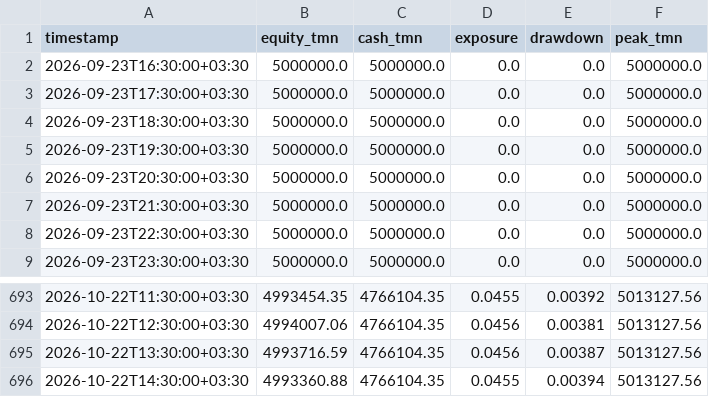
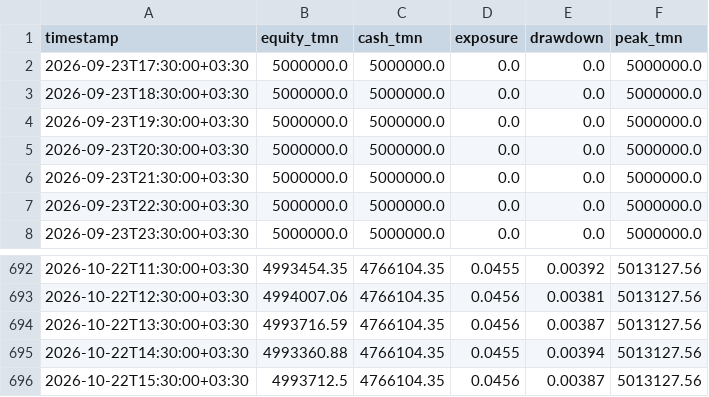
Before and after one commit to alikarami76/wallex-ai-trader, a CSV file: results/backtest/equity.csv, drawn as a sheet; only a part is shown, gaps mark what is left out.

```diff
--- a/results/backtest/equity.csv
+++ b/results/backtest/equity.csv
@@ -1,3 +1,2 @@
 timestamp,equity_tmn,cash_tmn,exposure,drawdown,peak_tmn
-2026-09-23T16:30:00+03:30,5000000.0,5000000.0,0.0,0.0,5000000.0
 2026-09-23T17:30:00+03:30,5000000.0,5000000.0,0.0,0.0,5000000.0
@@ -696 +695,2 @@ timestamp,equity_tmn,cash_tmn,exposure,drawdown,peak_tmn
 2026-10-22T14:30:00+03:30,4993360.88,4766104.35,0.0455,0.00394,5013127.56
+2026-10-22T15:30:00+03:30,4993712.5,4766104.35,0.0456,0.00387,5013127.56
```
Also changed, not shown: results/backtest/candles/BTCTMN.csv, results/backtest/candles/DOGETMN.csv, 16 other files.
